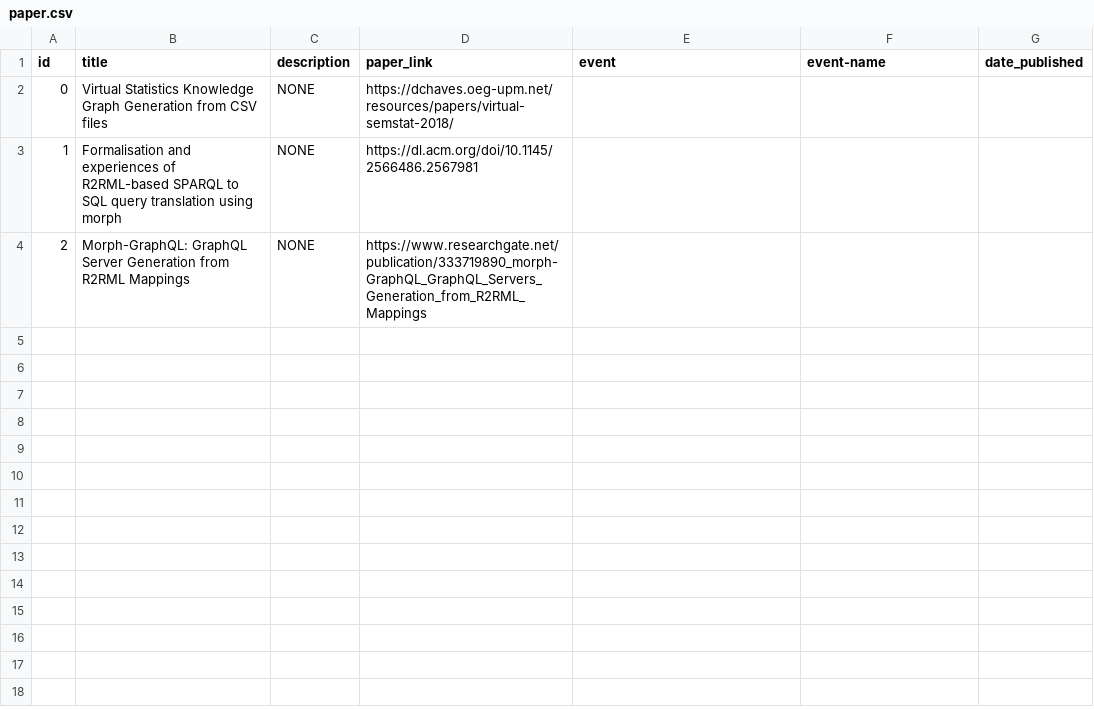
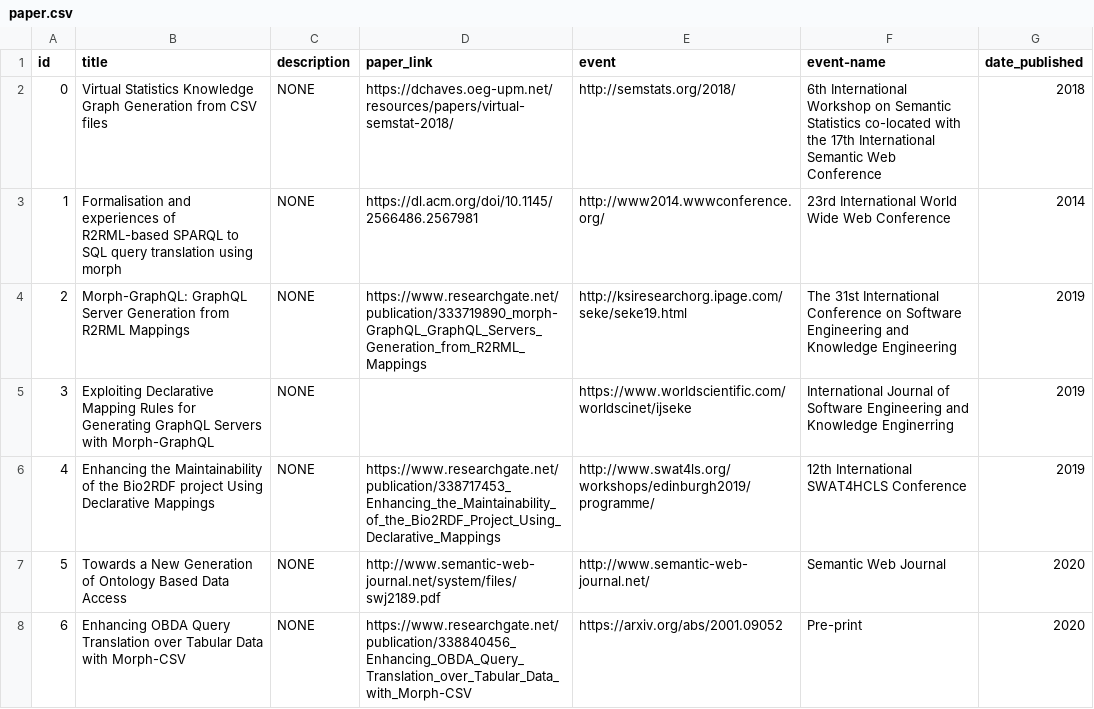
Before and after one commit to oeg-upm/morph-website, a CSV file: obda/files/paper.csv, drawn as a sheet.

Commit message:
new papers

```diff
--- a/obda/files/paper.csv
+++ b/obda/files/paper.csv
@@ -1,4 +1,8 @@
 id,title,description,paper_link, event, event-name, date_published
-0,"Virtual Statistics Knowledge Graph Generation from CSV files",NONE,"https://dchaves.oeg-upm.net/resources/papers/virtual-semstat-2018/",,,
-1,"Formalisation and experiences of R2RML-based SPARQL to SQL query translation using morph",NONE,"https://dl.acm.org/doi/10.1145/2566486.2567981",,,
-2,"Morph-GraphQL: GraphQL Server Generation from R2RML Mappings",NONE,"https://www.researchgate.net/publication/333719890_morph-GraphQL_GraphQL_Servers_Generation_from_R2RML_Mappings",,,
+0,"Virtual Statistics Knowledge Graph Generation from CSV files",NONE,"https://dchaves.oeg-upm.net/resources/papers/virtual-semstat-2018/","http://semstats.org/2018/","6th International Workshop on Semantic Statistics co-located with the 17th International Semantic Web Conference",2018
+1,"Formalisation and experiences of R2RML-based SPARQL to SQL query translation using morph",NONE,"https://dl.acm.org/doi/10.1145/2566486.2567981","http://www2014.wwwconference.org/","23rd International World Wide Web Conference",2014
+2,"Morph-GraphQL: GraphQL Server Generation from R2RML Mappings",NONE,"https://www.researchgate.net/publication/333719890_morph-GraphQL_GraphQL_Servers_Generation_from_R2RML_Mappings","http://ksiresearchorg.ipage.com/seke/seke19.html","The 31st International Conference on Software Engineering and Knowledge Engineering",2019
+3,"Exploiting Declarative Mapping Rules for Generating GraphQL Servers with Morph-GraphQL",NONE,"","https://www.worldscientific.com/worldscinet/ijseke","International Journal of Software Engineering and Knowledge Enginerring",2019
+4,"Enhancing the Maintainability of the Bio2RDF project Using Declarative Mappings",NONE,"https://www.researchgate.net/publication/338717453_Enhancing_the_Maintainability_of_the_Bio2RDF_Project_Using_Declarative_Mappings","http://www.swat4ls.org/workshops/edinburgh2019/programme/","12th International SWAT4HCLS Conference",2019
+5,"Towards a New Generation of Ontology Based Data Access",NONE,"http://www.semantic-web-journal.net/system/files/swj2189.pdf","http://www.semantic-web-journal.net/","Semantic Web Journal",2020
+6,"Enhancing OBDA Query Translation over Tabular Data with Morph-CSV",NONE,"https://www.researchgate.net/publication/338840456_Enhancing_OBDA_Query_Translation_over_Tabular_Data_with_Morph-CSV","https://arxiv.org/abs/2001.09052","Pre-print",2020
```
